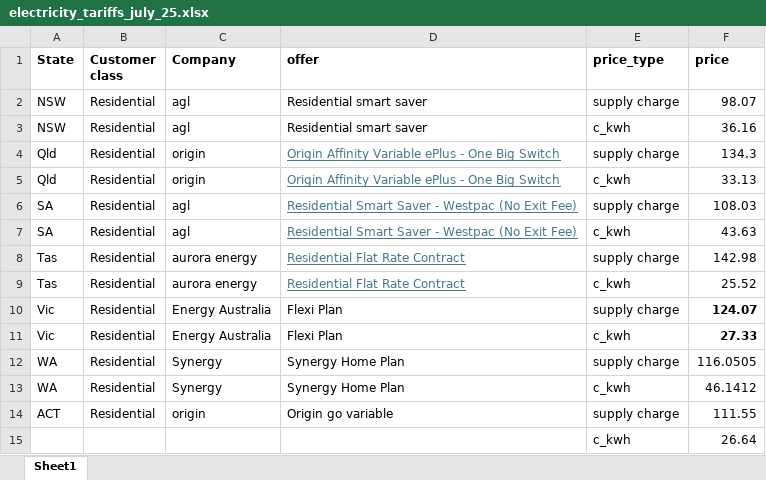
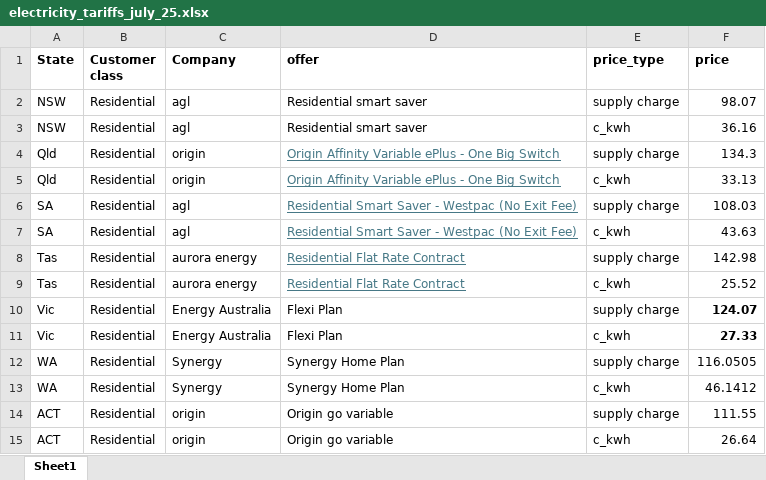
Before and after one commit to dommj/Carbon-pricing-analysis-2025, an Excel workbook: Data/electricity_tariffs_july_25.xlsx, sheet Sheet1, drawn as a sheet; values as stored, in another font and other column widths than the file's, no borders; removed rows and columns are numbered as before the commit, all else as after; the diff names each change by its address in the sheet, - before the commit and + after, or states it on an @@ line.

```diff
--- a/Data/electricity_tariffs_july_25.xlsx (sheet Sheet1)
+++ b/Data/electricity_tariffs_july_25.xlsx (sheet Sheet1)
-row 15:  |  |  |  | c_kwh | 26.64
+row 15: ACT | Residential | origin | Origin go variable | c_kwh | 26.64
```
Also changed, not shown: Data/gas_standing_offers_20250331.xlsx, 23 other files.
